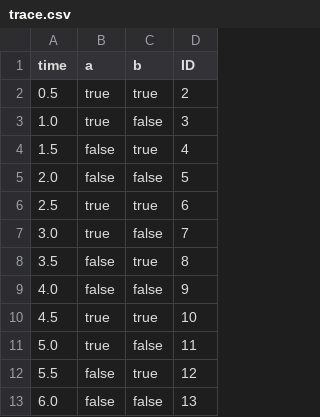
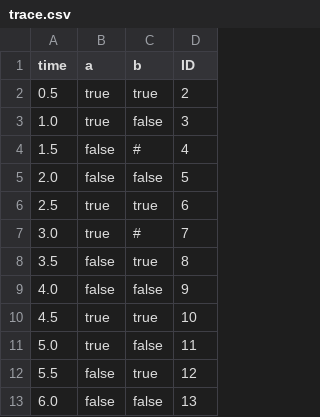
Before and after one commit to Bipinoli/Clash-compiler-for-RTLola, a CSV file: src/templates/bool_and_comp/trace.csv, drawn as a sheet.

Commit message:
WIP - bool and comp

```diff
--- a/src/templates/bool_and_comp/trace.csv
+++ b/src/templates/bool_and_comp/trace.csv
@@ -3,6 +3,6 @@ time, a, b, ID
 1.0, true, false, 3
-1.5, false, true, 4
+1.5, false, #, 4
 2.0, false, false, 5
 2.5, true, true, 6
-3.0, true, false, 7
+3.0, true, #, 7
 3.5, false, true, 8
```
Also changed, not shown: 7 other files.
